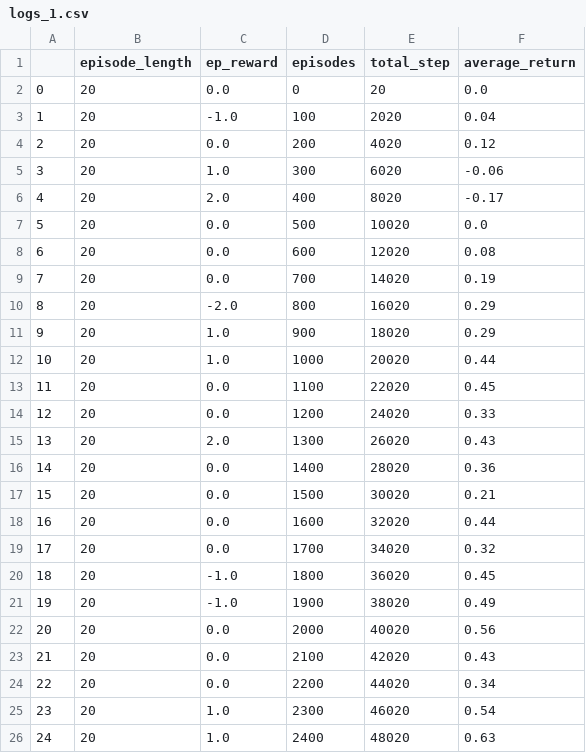
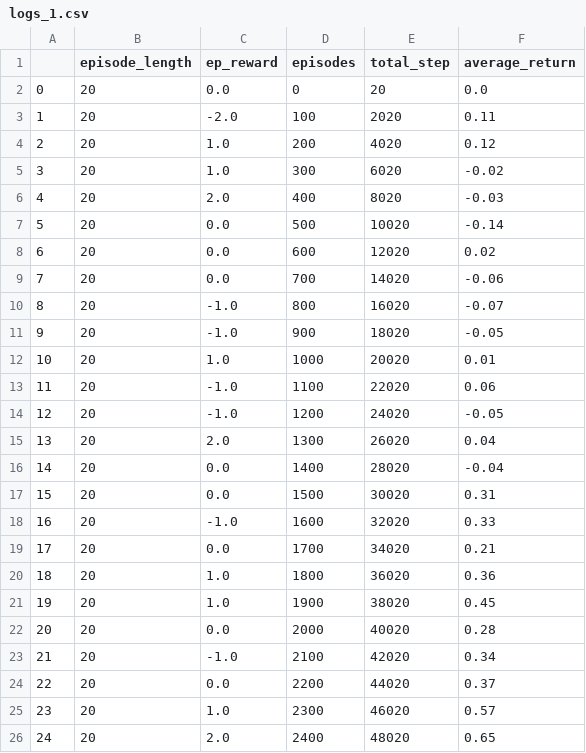
Before and after one commit to ashvinsrini/RL2023_project, a CSV file: project/results/SandingEnvMiddle/ddpg_extension/logging/logs_1.csv, drawn as a sheet; only a part is shown; the diff covers the shown part only.

```diff
--- a/project/results/SandingEnvMiddle/ddpg_extension/logging/logs_1.csv
+++ b/project/results/SandingEnvMiddle/ddpg_extension/logging/logs_1.csv
@@ -2,25 +2,25 @@
 0,20,0.0,0,20,0.0
-1,20,-1.0,100,2020,0.04
-2,20,0.0,200,4020,0.12
-3,20,1.0,300,6020,-0.06
-4,20,2.0,400,8020,-0.17
-5,20,0.0,500,10020,0.0
-6,20,0.0,600,12020,0.08
-7,20,0.0,700,14020,0.19
-8,20,-2.0,800,16020,0.29
-9,20,1.0,900,18020,0.29
-10,20,1.0,1000,20020,0.44
-11,20,0.0,1100,22020,0.45
-12,20,0.0,1200,24020,0.33
-13,20,2.0,1300,26020,0.43
-14,20,0.0,1400,28020,0.36
-15,20,0.0,1500,30020,0.21
-16,20,0.0,1600,32020,0.44
-17,20,0.0,1700,34020,0.32
-18,20,-1.0,1800,36020,0.45
-19,20,-1.0,1900,38020,0.49
-20,20,0.0,2000,40020,0.56
-21,20,0.0,2100,42020,0.43
-22,20,0.0,2200,44020,0.34
-23,20,1.0,2300,46020,0.54
-24,20,1.0,2400,48020,0.63
+1,20,-2.0,100,2020,0.11
+2,20,1.0,200,4020,0.12
+3,20,1.0,300,6020,-0.02
+4,20,2.0,400,8020,-0.03
+5,20,0.0,500,10020,-0.14
+6,20,0.0,600,12020,0.02
+7,20,0.0,700,14020,-0.06
+8,20,-1.0,800,16020,-0.07
+9,20,-1.0,900,18020,-0.05
+10,20,1.0,1000,20020,0.01
+11,20,-1.0,1100,22020,0.06
+12,20,-1.0,1200,24020,-0.05
+13,20,2.0,1300,26020,0.04
+14,20,0.0,1400,28020,-0.04
+15,20,0.0,1500,30020,0.31
+16,20,-1.0,1600,32020,0.33
+17,20,0.0,1700,34020,0.21
+18,20,1.0,1800,36020,0.36
+19,20,1.0,1900,38020,0.45
+20,20,0.0,2000,40020,0.28
+21,20,-1.0,2100,42020,0.34
+22,20,0.0,2200,44020,0.37
+23,20,1.0,2300,46020,0.57
+24,20,2.0,2400,48020,0.65
```
Also changed, not shown: 102 edited cells elsewhere in this file, project/results/SandingEnvMiddle/ddpg_extension/logging/logs_0.csv, project/results/SandingEnvMiddle/ddpg_extension/logging/logs_2.csv, 23 other files.
